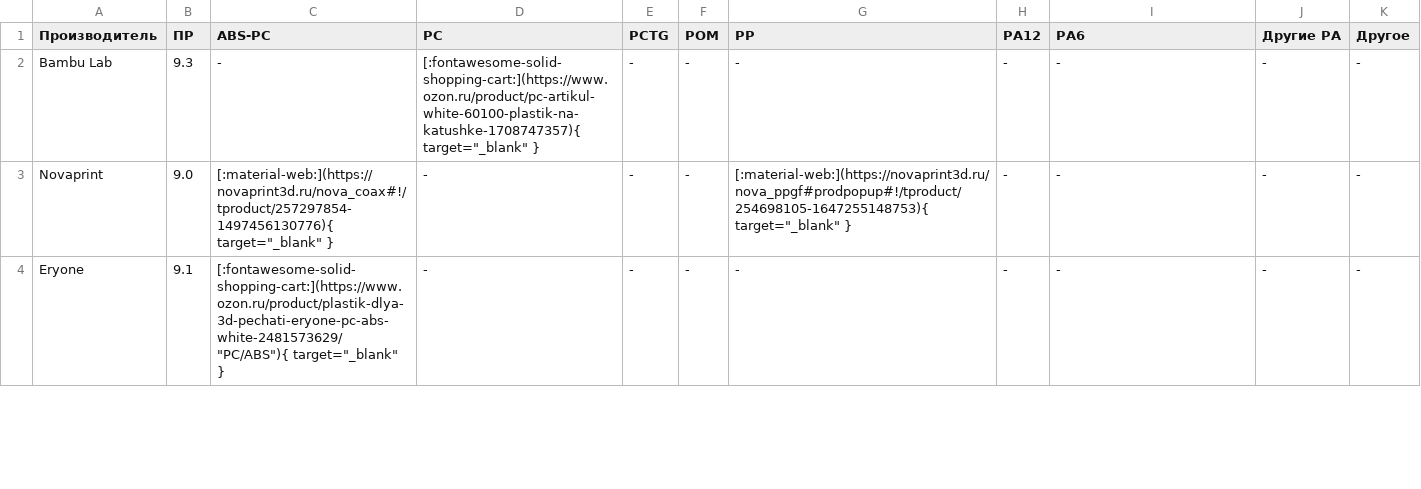
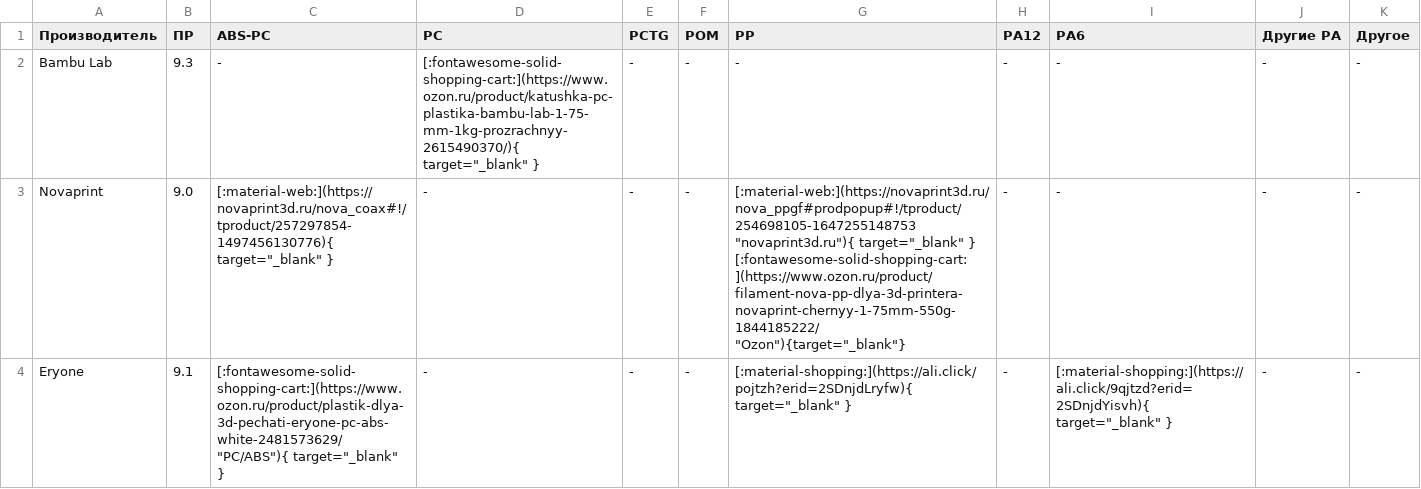
Before and after one commit to dmitry-sorkin/k3d-site, a CSV file: docs/part-navi/files/hard_advanced_monofilaments.csv, drawn as a sheet; only a part is shown; the diff covers the shown part only.

```diff
--- a/docs/part-navi/files/hard_advanced_monofilaments.csv
+++ b/docs/part-navi/files/hard_advanced_monofilaments.csv
@@ -1,4 +1,4 @@
 Производитель,ПР,ABS-PC,PC,PCTG,POM,PP,PA12,PA6,Другие PA,Другое
-Bambu Lab,9.3,-,"[:fontawesome-solid-shopping-cart:](https://www.ozon.ru/product/pc-artikul-white-60100-plastik-na-katushke-1708747357){ target=""_blank"" }",-,-,-,-,-,-,-
-Novaprint,9.0,"[:material-web:](https://novaprint3d.ru/nova_coax#!/tproduct/257297854-1497456130776){ target=""_blank"" }",-,-,-,"[:material-web:](https://novaprint3d.ru/nova_ppgf#prodpopup#!/tproduct/254698105-1647255148753){ target=""_blank"" }",-,-,-,-
-Eryone,9.1,"[:fontawesome-solid-shopping-cart:](https://www.ozon.ru/product/plastik-dlya-3d-pechati-eryone-pc-abs-white-2481573629/ ""PC/ABS""){ target=""_blank"" }",-,-,-,-,-,-,-,-
+Bambu Lab,9.3,-,"[:fontawesome-solid-shopping-cart:](https://www.ozon.ru/product/katushka-pc-plastika-bambu-lab-1-75-mm-1kg-prozrachnyy-2615490370/){ target=""_blank"" }",-,-,-,-,-,-,-
+Novaprint,9.0,"[:material-web:](https://novaprint3d.ru/nova_coax#!/tproduct/257297854-1497456130776){ target=""_blank"" }",-,-,-,"[:material-web:](https://novaprint3d.ru/nova_ppgf#prodpopup#!/tproduct/254698105-1647255148753 ""novaprint3d.ru""){ target=""_blank"" } [:fontawesome-solid-shopping-cart:](https://www.ozon.ru/product/filament-nova-pp-dlya-3d-printera-novaprint-chernyy-1-75mm-550g-1844185222/ ""Ozon""){target=""_blank""}",-,-,-,-
+Eryone,9.1,"[:fontawesome-solid-shopping-cart:](https://www.ozon.ru/product/plastik-dlya-3d-pechati-eryone-pc-abs-white-2481573629/ ""PC/ABS""){ target=""_blank"" }",-,-,-,"[:material-shopping:](https://ali.click/pojtzh?erid=2SDnjdLryfw){ target=""_blank"" }",-,"[:material-shopping:](https://ali.click/9qjtzd?erid=2SDnjdYisvh){ target=""_blank"" }",-,-
```
Also changed, not shown: 1 removed row and 3 edited cells elsewhere in this file, docs/part-navi/files/art.csv, docs/part-navi/files/composites.csv, 24 other files.
